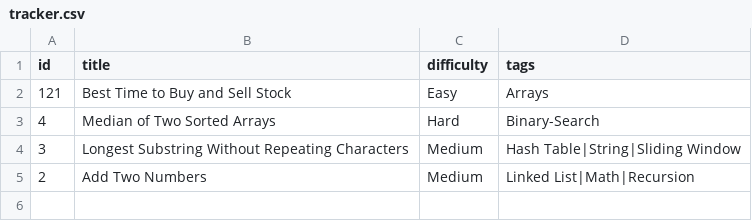
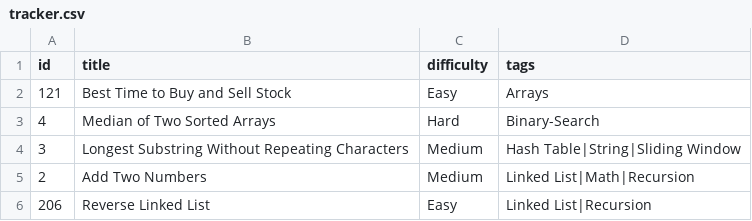
Before and after one commit to Suhas-Raut/LeetSync, a CSV file: tracker.csv, drawn as a sheet.

Commit message:
📘 LC 206: Reverse Linked List

```diff
--- a/tracker.csv
+++ b/tracker.csv
@@ -5 +5,2 @@ id,title,difficulty,tags
 2,Add Two Numbers,Medium,Linked List|Math|Recursion
+206,Reverse Linked List,Easy,Linked List|Recursion
```
Also changed, not shown: 2 other files.
